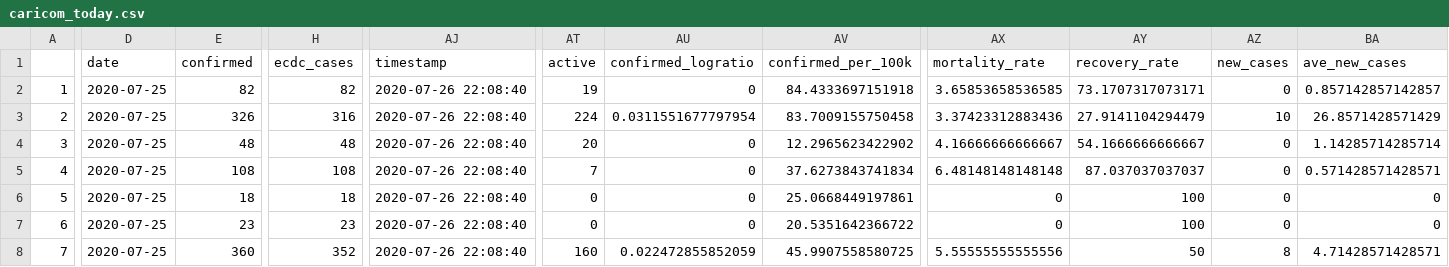
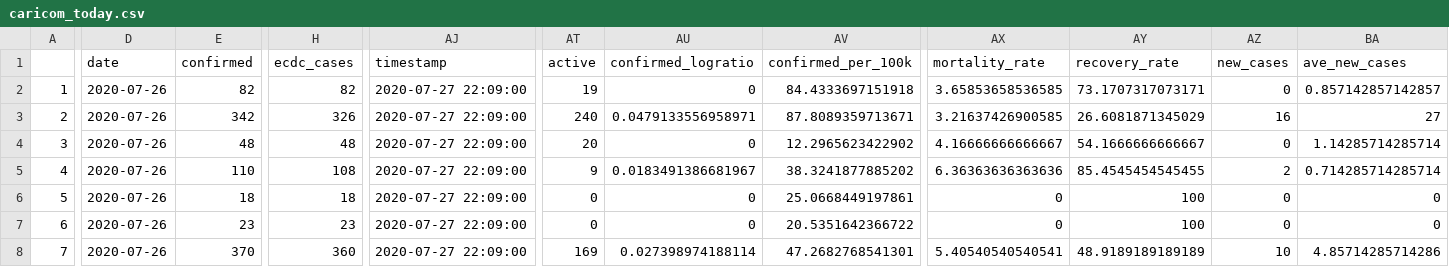
Before and after one commit to yohance-nicholas/CARICOM-COVID19-Dashboard, a CSV file: caricom_today.csv, drawn as a sheet; only a part is shown, gaps mark what is left out; the diff covers the shown part only; the diff names each change by its address in the sheet, - before the commit and + after, or states it on an @@ line.

```diff
--- a/caricom_today.csv
+++ b/caricom_today.csv
-D2:D8 (date): 2020-07-25
+D2:D8 (date): 2020-07-26
-AJ2:AJ8 (timestamp): 2020-07-26 22:08:40
+AJ2:AJ8 (timestamp): 2020-07-27 22:09:00
-E3 (confirmed): 326
+E3 (confirmed): 342
-H3 (ecdc_cases): 316
+H3 (ecdc_cases): 326
-AT3 (active): 224
+AT3 (active): 240
-AU3 (confirmed_logratio): 0.0311551677797954
+AU3 (confirmed_logratio): 0.0479133556958971
-AV3 (confirmed_per_100k): 83.7009155750458
+AV3 (confirmed_per_100k): 87.8089359713671
-AX3 (mortality_rate): 3.37423312883436
+AX3 (mortality_rate): 3.21637426900585
-AY3 (recovery_rate): 27.9141104294479
+AY3 (recovery_rate): 26.6081871345029
-AZ3 (new_cases): 10
+AZ3 (new_cases): 16
-BA3 (ave_new_cases): 26.8571428571429
+BA3 (ave_new_cases): 27
-E5 (confirmed): 108
+E5 (confirmed): 110
-AT5 (active): 7
+AT5 (active): 9
-AU5 (confirmed_logratio): 0
+AU5 (confirmed_logratio): 0.0183491386681967
-AV5 (confirmed_per_100k): 37.6273843741834
+AV5 (confirmed_per_100k): 38.3241877885202
-AX5 (mortality_rate): 6.48148148148148
+AX5 (mortality_rate): 6.36363636363636
-AY5 (recovery_rate): 87.037037037037
+AY5 (recovery_rate): 85.4545454545455
-AZ5 (new_cases): 0
+AZ5 (new_cases): 2
-BA5 (ave_new_cases): 0.571428571428571
+BA5 (ave_new_cases): 0.714285714285714
-E8 (confirmed): 360
+E8 (confirmed): 370
-H8 (ecdc_cases): 352
+H8 (ecdc_cases): 360
-AT8 (active): 160
+AT8 (active): 169
-AU8 (confirmed_logratio): 0.022472855852059
+AU8 (confirmed_logratio): 0.027398974188114
-AV8 (confirmed_per_100k): 45.9907558580725
+AV8 (confirmed_per_100k): 47.2682768541301
-AX8 (mortality_rate): 5.55555555555556
+AX8 (mortality_rate): 5.40540540540541
-AY8 (recovery_rate): 50
+AY8 (recovery_rate): 48.9189189189189
-AZ8 (new_cases): 8
+AZ8 (new_cases): 10
-BA8 (ave_new_cases): 4.71428571428571
+BA8 (ave_new_cases): 4.85714285714286
```
Also changed, not shown: 48 edited cells elsewhere in this file, caricom_covid_regression_data.csv, 9 other files.
